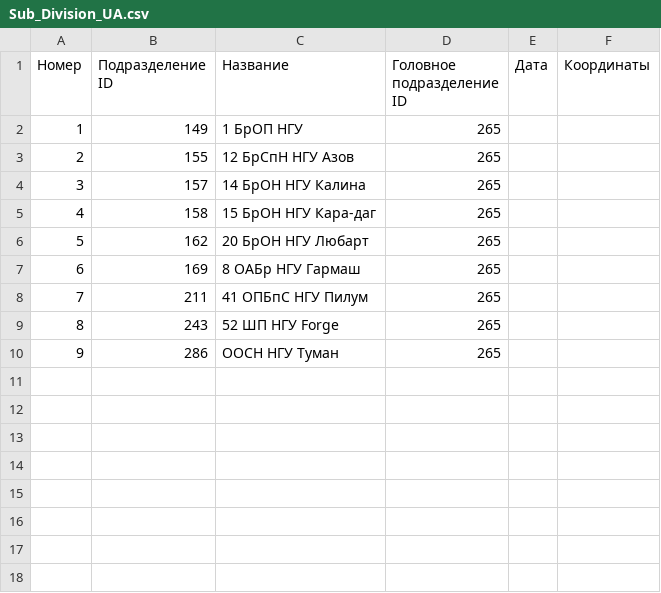
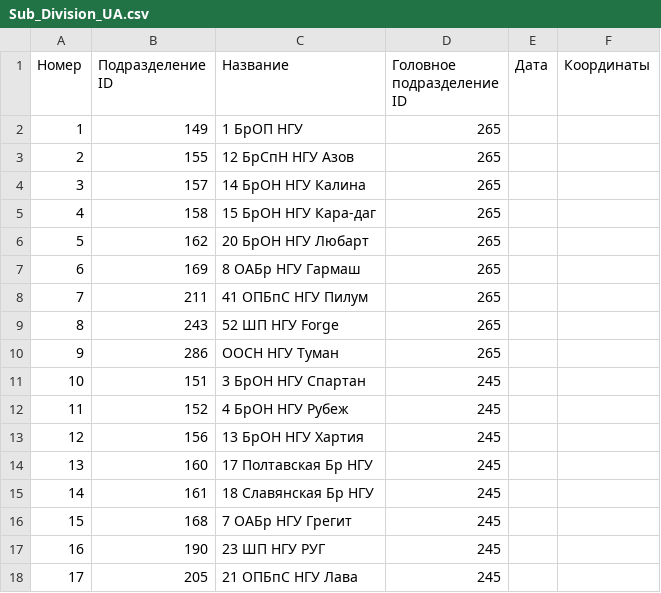
Before and after one commit to mini-krowka/mapsite, a CSV file: units/ua/Sub_Division_UA.csv, drawn as a sheet.

```diff
--- a/units/ua/Sub_Division_UA.csv
+++ b/units/ua/Sub_Division_UA.csv
@@ -10 +10,9 @@
 9,286,ООСН НГУ Туман,265,,
+10,151,3 БрОН НГУ Спартан,245,,
+11,152,4 БрОН НГУ Рубеж,245,,
+12,156,13 БрОН НГУ Хартия,245,,
+13,160,17 Полтавская Бр НГУ,245,,
+14,161,18 Славянская Бр НГУ,245,,
+15,168,7 ОАБр НГУ Грегит,245,,
+16,190,23 ШП НГУ РУГ,245,,
+17,205,21 ОПБпС НГУ Лава,245,,
```
Also changed, not shown: 1 other file.
